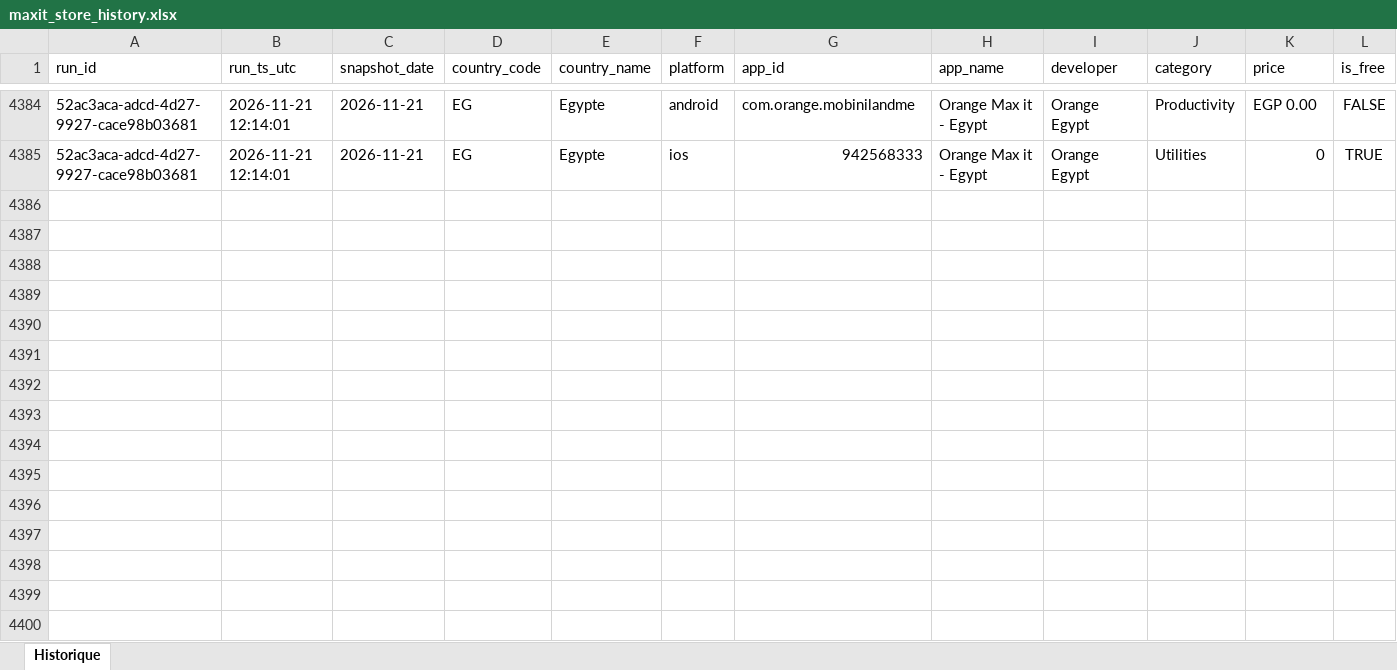
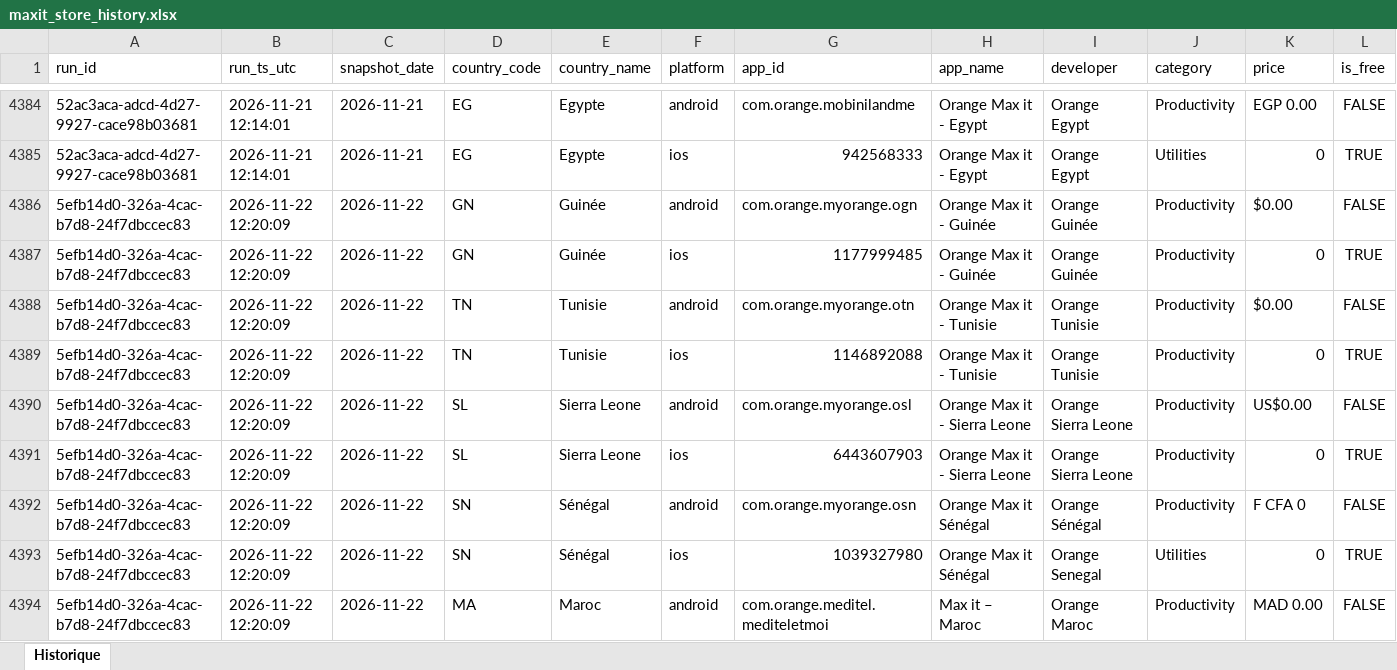
Before and after one commit to pdroquemaurel-stack/maxit-store-tracker, an Excel workbook: maxit_store_history.xlsx, sheet Historique, drawn as a sheet; only a part is shown, gaps mark what is left out; values as stored, in another font and other column widths than the file's, no borders; rows hold the shown columns only; the diff covers the shown part only; the diff names each change by its address in the sheet, - before the commit and + after, or states it on an @@ line.

```diff
--- a/maxit_store_history.xlsx (sheet Historique)
+++ b/maxit_store_history.xlsx (sheet Historique)
+row 4386: 5efb14d0-326a-4cac-b7d8-24f7dbccec83 | 2026-11-22 12:20:09 | 2026-11-22 | GN | Guinée | android | com.orange.myorange.ogn | Orange Max it - Guinée | Orange Guinée | Productivity | $0.00 | FALSE
+row 4387: 5efb14d0-326a-4cac-b7d8-24f7dbccec83 | 2026-11-22 12:20:09 | 2026-11-22 | GN | Guinée | ios | 1177999485 | Orange Max it - Guinée | Orange Guinée | Productivity | 0 | TRUE
+row 4388: 5efb14d0-326a-4cac-b7d8-24f7dbccec83 | 2026-11-22 12:20:09 | 2026-11-22 | TN | Tunisie | android | com.orange.myorange.otn | Orange Max it - Tunisie | Orange Tunisie | Productivity | $0.00 | FALSE
+row 4389: 5efb14d0-326a-4cac-b7d8-24f7dbccec83 | 2026-11-22 12:20:09 | 2026-11-22 | TN | Tunisie | ios | 1146892088 | Orange Max it - Tunisie | Orange Tunisie | Productivity | 0 | TRUE
+row 4390: 5efb14d0-326a-4cac-b7d8-24f7dbccec83 | 2026-11-22 12:20:09 | 2026-11-22 | SL | Sierra Leone | android | com.orange.myorange.osl | Orange Max it - Sierra Leone | Orange Sierra Leone | Productivity | US$0.00 | FALSE
+row 4391: 5efb14d0-326a-4cac-b7d8-24f7dbccec83 | 2026-11-22 12:20:09 | 2026-11-22 | SL | Sierra Leone | ios | 6443607903 | Orange Max it - Sierra Leone | Orange Sierra Leone | Productivity | 0 | TRUE
+row 4392: 5efb14d0-326a-4cac-b7d8-24f7dbccec83 | 2026-11-22 12:20:09 | 2026-11-22 | SN | Sénégal | android | com.orange.myorange.osn | Orange Max it Sénégal | Orange Sénégal | Productivity | F CFA 0 | FALSE
+row 4393: 5efb14d0-326a-4cac-b7d8-24f7dbccec83 | 2026-11-22 12:20:09 | 2026-11-22 | SN | Sénégal | ios | 1039327980 | Orange Max it Sénégal | Orange Senegal | Utilities | 0 | TRUE
+row 4394: 5efb14d0-326a-4cac-b7d8-24f7dbccec83 | 2026-11-22 12:20:09 | 2026-11-22 | MA | Maroc | android | com.orange.meditel.mediteletmoi | Max it – Maroc | Orange Maroc | Productivity | MAD 0.00 | FALSE
```
Also changed, not shown: 23 added rows elsewhere in this sheet.
